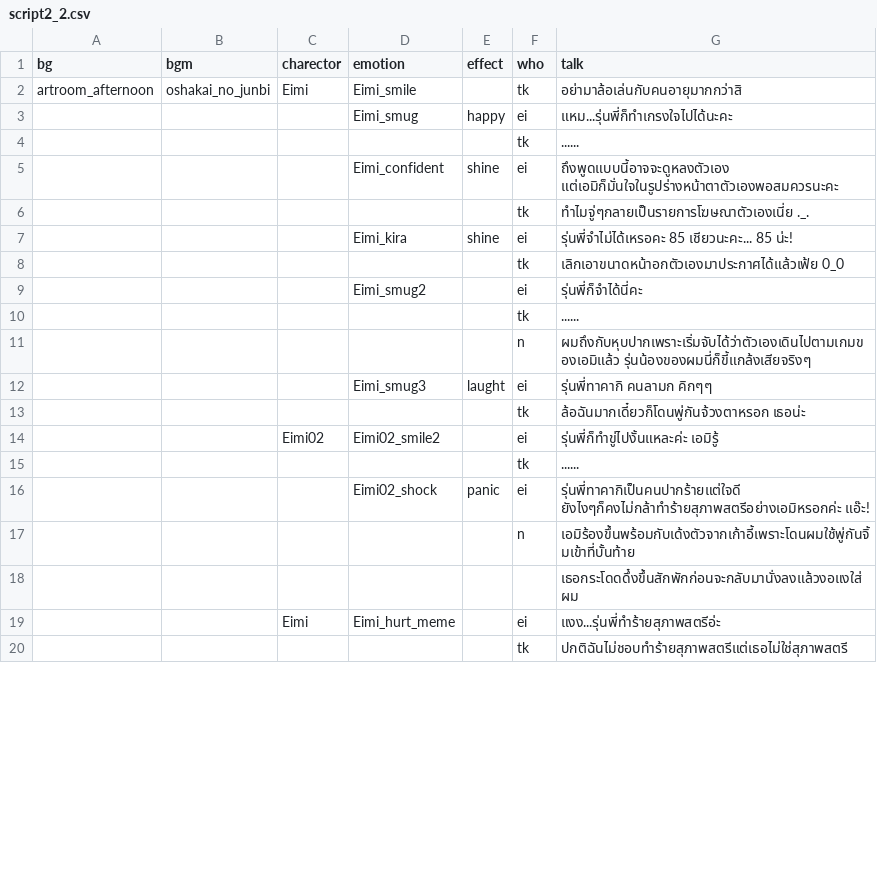
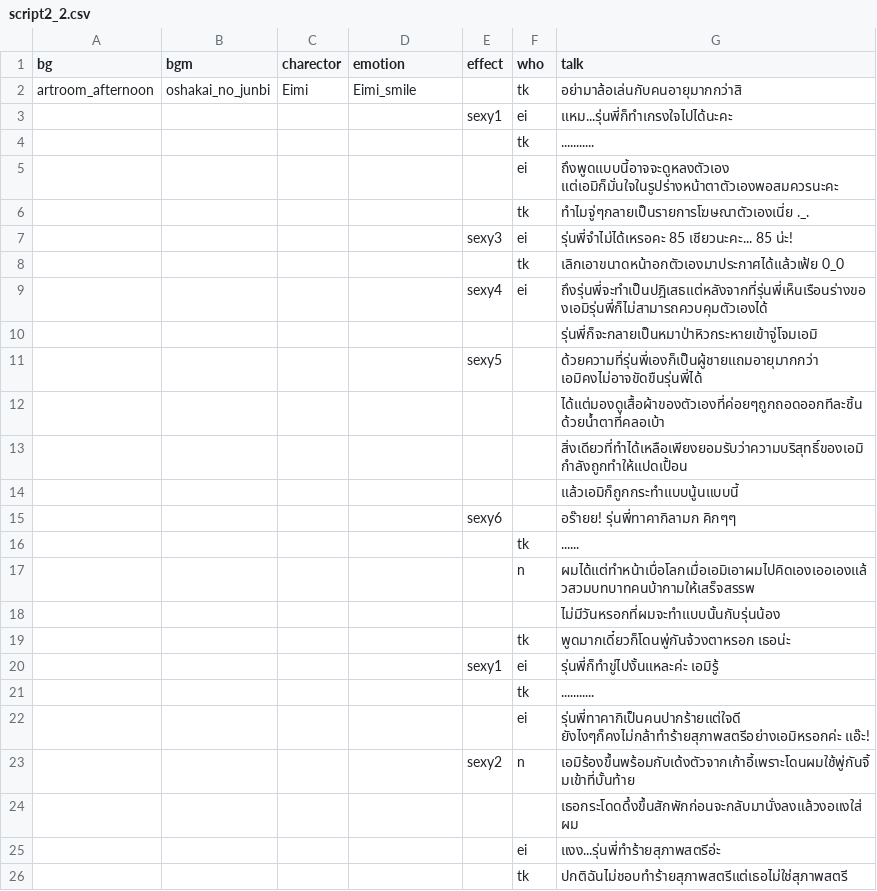
Before and after one commit to pawutj/cafe_au_lait, a CSV file: game/script2_2.csv, drawn as a sheet; only a part is shown; the diff covers the shown part only.

```diff
--- a/game/script2_2.csv
+++ b/game/script2_2.csv
@@ -2,19 +2,25 @@ bg,bgm,charector,emotion,effect,who,talk
 artroom_afternoon,oshakai_no_junbi,Eimi,Eimi_smile,,tk,อย่ามาล้อเล่นกับคนอายุมากกว่าสิ
-,,,Eimi_smug,happy,ei,แหม...รุ่นพี่ก็ทำเกรงใจไปได้นะคะ
+,,,,sexy1,ei,แหม...รุ่นพี่ก็ทำเกรงใจไปได้นะคะ
+,,,,,tk,...........
+,,,,,ei,ถึงพูดแบบนี้อาจจะดูหลงตัวเอง แต่เอมิก็มั่นใจในรูปร่างหน้าตาตัวเองพอสมควรนะคะ
+,,,,,tk,ทำไมจู่ๆกลายเป็นรายการโฆษณาตัวเองเนี่ย ._.
+,,,,sexy3,ei,รุ่นพี่จำไม่ได้เหรอคะ 85 เชียวนะคะ... 85 น่ะ!
+,,,,,tk,เลิกเอาขนาดหน้าอกตัวเองมาประกาศได้แล้วเฟ้ย 0_0
+,,,,sexy4,ei,ถึงรุ่นพี่จะทำเป็นปฎิเสธแต่หลังจากที่รุ่นพี่เห็นเรือนร่างของเอมิรุ่นพี่ก็ไม่สามารถควบคุมตัวเองได้
+,,,,,,รุ่นพี่ก็จะกลายเป็นหมาป่าหิวกระหายเข้าจู่โจมเอมิ
+,,,,sexy5,,ด้วยความที่รุ่นพี่เองก็เป็นผู้ชายแถมอายุมากกว่า เอมิคงไม่อาจขัดขืนรุ่นพี่ได้
+,,,,,,ได้แต่มองดูเสื้อผ้าของตัวเองที่ค่อยๆถูกถอดออกทีละชิ้นด้วยน้ำตาที่คลอเบ้า
+,,,,,,สิ่งเดียวที่ทำได้เหลือเพียงยอมรับว่าความบริสุทธิ์ของเอมิกำลังถูกทำให้แปดเปื้อน
+,,,,,,แล้วเอมิก็ถูกกระทำแบบนู้นแบบนี้
+,,,,sexy6,,อร๊ายย! รุ่นพี่ทาคากิลามก คิกๆๆ
 ,,,,,tk,......
-,,,Eimi_confident,shine,ei,ถึงพูดแบบนี้อาจจะดูหลงตัวเอง แต่เอมิก็มั่นใจในรูปร่างหน้าตาตัวเองพอสมควรนะคะ
-,,,,,tk,ทำไมจู่ๆกลายเป็นรายการโฆษณาตัวเองเนี่ย ._.
-,,,Eimi_kira,shine,ei,รุ่นพี่จำไม่ได้เหรอคะ 85 เชียวนะคะ... 85 น่ะ!
-,,,,,tk,เลิกเอาขนาดหน้าอกตัวเองมาประกาศได้แล้วเฟ้ย 0_0
-,,,Eimi_smug2,,ei,รุ่นพี่ก็จำได้นี่คะ
-,,,,,tk,......
-,,,,,n,ผมถึงกับหุบปากเพราะเริ่มจับได้ว่าตัวเองเดินไปตามเกมของเอมิแล้ว รุ่นน้องของผมนี่ก็ขี้แกล้งเสียจริงๆ
-,,,Eimi_smug3,laught,ei,รุ่นพี่ทาคากิ คนลามก คิกๆๆ
-,,,,,tk,ล้อฉันมากเดี๋ยวก็โดนพู่กันจ้วงตาหรอก เธอน่ะ
-,,Eimi02,Eimi02_smile2,,ei,รุ่นพี่ก็ทำขู่ไปงั้นแหละค่ะ เอมิรู้
-,,,,,tk,......
-,,,Eimi02_shock,panic,ei,รุ่นพี่ทาคากิเป็นคนปากร้ายแต่ใจดี ยังไงๆก็คงไม่กล้าทำร้ายสุภาพสตรีอย่างเอมิหรอกค่ะ แอ๊ะ!
-,,,,,n,เอมิร้องขึ้นพร้อมกับเด้งตัวจากเก้าอี้เพราะโดนผมใช้พู่กันจิ้มเข้าที่บั้นท้าย
+,,,,,n,ผมได้แต่ทำหน้าเบื่อโลกเมื่อเอมิเอาผมไปคิดเองเออเองแล้วสวมบทบาทคนบ้ากามให้เสร็จสรรพ
+,,,,,,ไม่มีวันหรอกที่ผมจะทำแบบนั้นกับรุ่นน้อง
+,,,,,tk,พูดมากเดี๋ยวก็โดนพู่กันจ้วงตาหรอก เธอน่ะ
+,,,,sexy1,ei,รุ่นพี่ก็ทำขู่ไปงั้นแหละค่ะ เอมิรู้
+,,,,,tk,...........
+,,,,,ei,รุ่นพี่ทาคากิเป็นคนปากร้ายแต่ใจดี ยังไงๆก็คงไม่กล้าทำร้ายสุภาพสตรีอย่างเอมิหรอกค่ะ แอ๊ะ!
+,,,,sexy2,n,เอมิร้องขึ้นพร้อมกับเด้งตัวจากเก้าอี้เพราะโดนผมใช้พู่กันจิ้มเข้าที่บั้นท้าย
 ,,,,,,เธอกระโดดดึ๋งขึ้นสักพักก่อนจะกลับมานั่งลงแล้วงอแงใส่ผม
-,,Eimi,Eimi_hurt_meme,,ei,แงง...รุ่นพี่ทำร้ายสุภาพสตรีอ่ะ
+,,,,,ei,แงง...รุ่นพี่ทำร้ายสุภาพสตรีอ่ะ
 ,,,,,tk,ปกติฉันไม่ชอบทำร้ายสุภาพสตรีแต่เธอไม่ใช่สุภาพสตรี
```
Also changed, not shown: 1 added row, 1 removed row and 2 edited cells elsewhere in this file, 9 other files.
